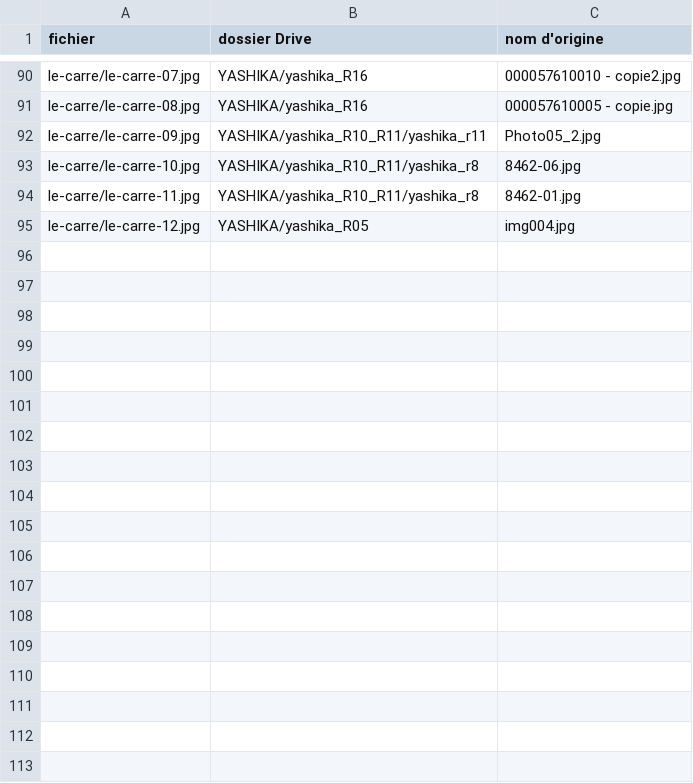
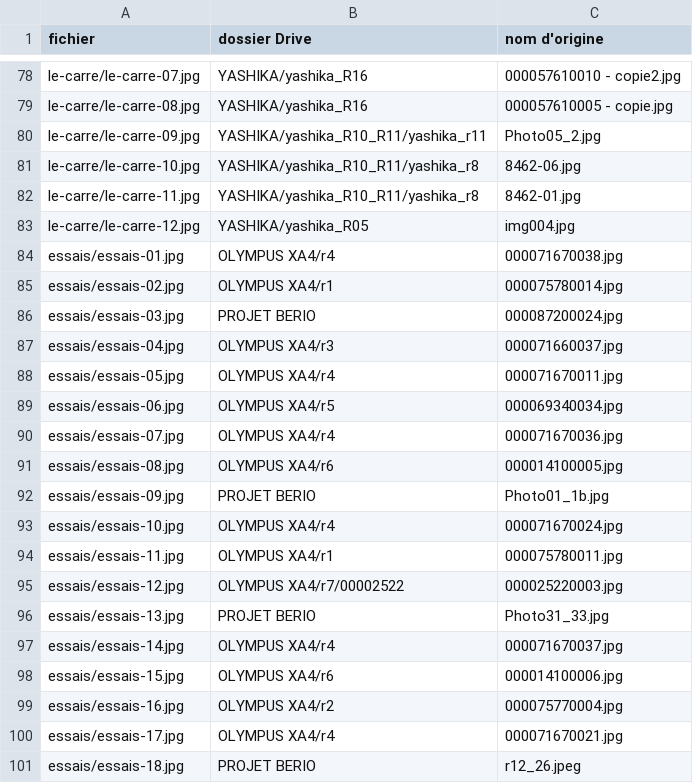
Before and after one commit to lterm/website, a TSV file: images/sources.tsv, drawn as a sheet; only a part is shown, gaps mark what is left out; the diff covers the shown part only; the diff names each change by its address in the sheet, - before the commit and + after, or states it on an @@ line.

```diff
--- a/images/sources.tsv
+++ b/images/sources.tsv
+row 84: essais/essais-01.jpg | OLYMPUS XA4/r4 | 000071670038.jpg
+row 85: essais/essais-02.jpg | OLYMPUS XA4/r1 | 000075780014.jpg
+row 86: essais/essais-03.jpg | PROJET BERIO | 000087200024.jpg
+row 87: essais/essais-04.jpg | OLYMPUS XA4/r3 | 000071660037.jpg
+row 88: essais/essais-05.jpg | OLYMPUS XA4/r4 | 000071670011.jpg
+row 89: essais/essais-06.jpg | OLYMPUS XA4/r5 | 000069340034.jpg
+row 90: essais/essais-07.jpg | OLYMPUS XA4/r4 | 000071670036.jpg
+row 91: essais/essais-08.jpg | OLYMPUS XA4/r6 | 000014100005.jpg
+row 92: essais/essais-09.jpg | PROJET BERIO | Photo01_1b.jpg
+row 93: essais/essais-10.jpg | OLYMPUS XA4/r4 | 000071670024.jpg
+row 94: essais/essais-11.jpg | OLYMPUS XA4/r1 | 000075780011.jpg
+row 95: essais/essais-12.jpg | OLYMPUS XA4/r7/00002522 | 000025220003.jpg
+row 96: essais/essais-13.jpg | PROJET BERIO | Photo31_33.jpg
+row 97: essais/essais-14.jpg | OLYMPUS XA4/r4 | 000071670037.jpg
+row 98: essais/essais-15.jpg | OLYMPUS XA4/r6 | 000014100006.jpg
+row 99: essais/essais-16.jpg | OLYMPUS XA4/r2 | 000075770004.jpg
+row 100: essais/essais-17.jpg | OLYMPUS XA4/r4 | 000071670021.jpg
+row 101: essais/essais-18.jpg | PROJET BERIO | r12_26.jpeg
```
Also changed, not shown: 12 removed rows elsewhere in this file, 42 other files.
